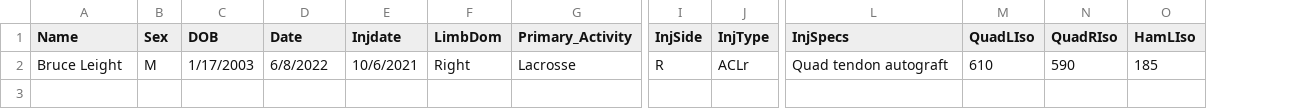
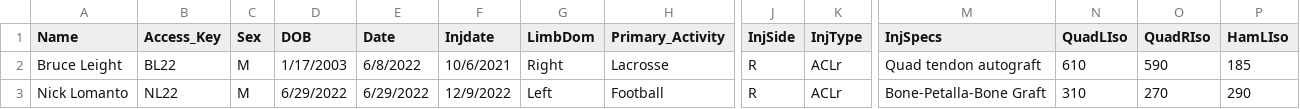
Before and after one commit to THELABSB/RTSOnlineReport, a CSV file: returntosport.csv, drawn as a sheet; only a part is shown, gaps mark what is left out; rows hold the shown columns only; the diff names each change by its address in the sheet, - before the commit and + after, or states it on an @@ line.

Commit message:
update for access key

```diff
--- a/returntosport.csv
+++ b/returntosport.csv
+column B (Access_Key), row 2: BL22
+row 3: Nick Lomanto | NL22 | M | 6/29/2022 | 6/29/2022 | 12/9/2022 | Left | Football | R | ACLr | Bone-Petalla-Bone Graft | 310 | 270 | 290
```
Also changed, not shown: 2 other files.
